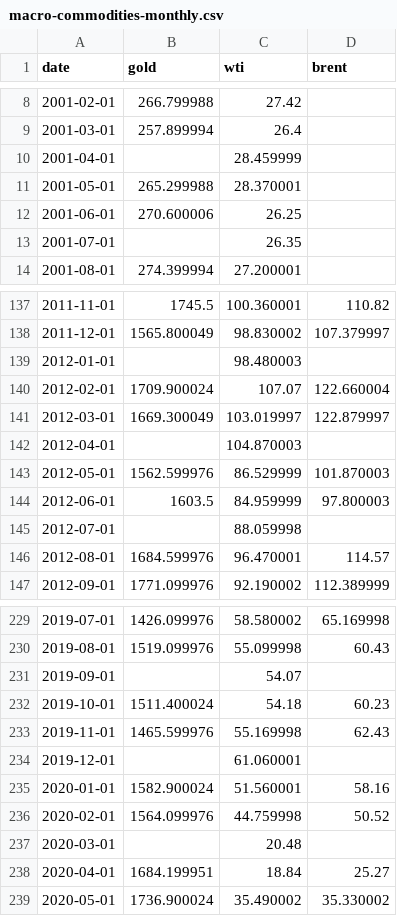
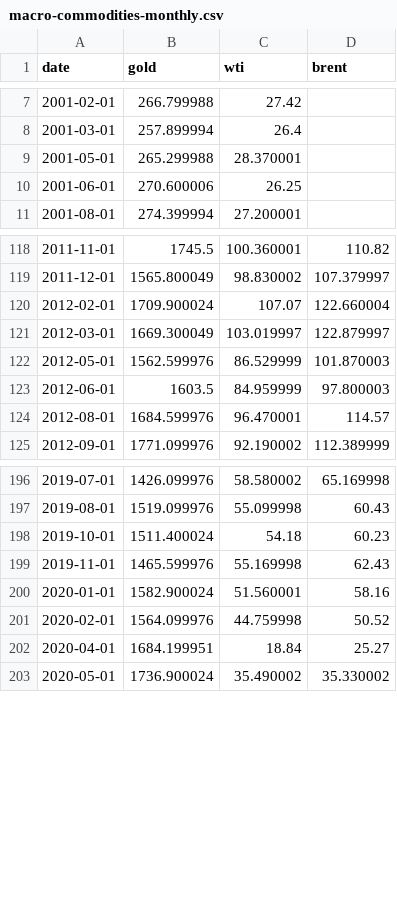
Before and after one commit to kegor2-design/market-morning-reports, a CSV file: market-history/data/macro-commodities-monthly.csv, drawn as a sheet; only a part is shown, gaps mark what is left out; the diff covers the shown part only; the diff names each change by its address in the sheet, - before the commit and + after, or states it on an @@ line.

Commit message:
data: update long-run market history

```diff
--- a/market-history/data/macro-commodities-monthly.csv
+++ b/market-history/data/macro-commodities-monthly.csv
-row 10: 2001-04-01 |  | 28.459999
-row 13: 2001-07-01 |  | 26.35
-row 139: 2012-01-01 |  | 98.480003
-row 142: 2012-04-01 |  | 104.870003
-row 145: 2012-07-01 |  | 88.059998
-row 231: 2019-09-01 |  | 54.07
-row 234: 2019-12-01 |  | 61.060001
-row 237: 2020-03-01 |  | 20.48
```
Also changed, not shown: 38 removed rows elsewhere in this file, 3 other files.
